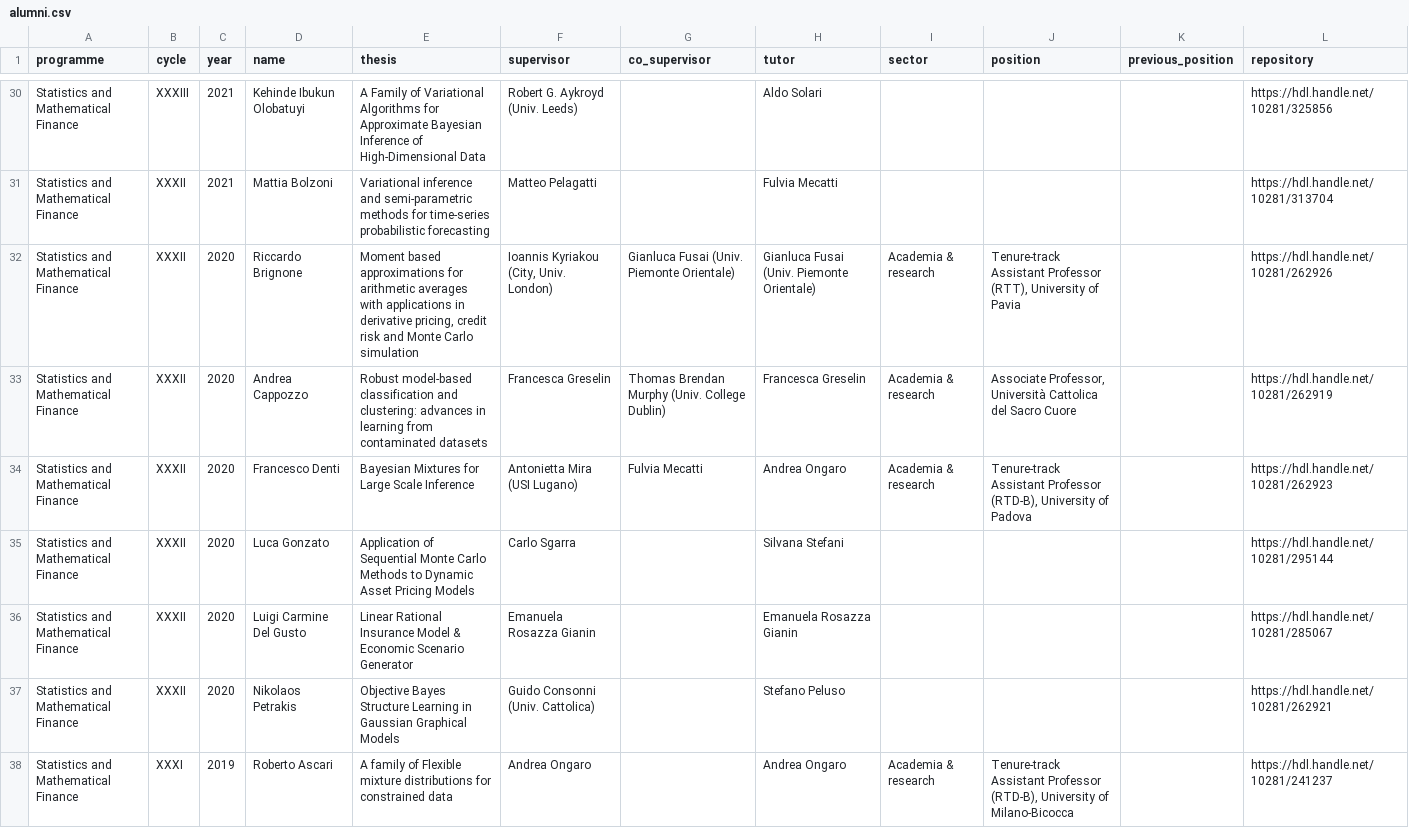
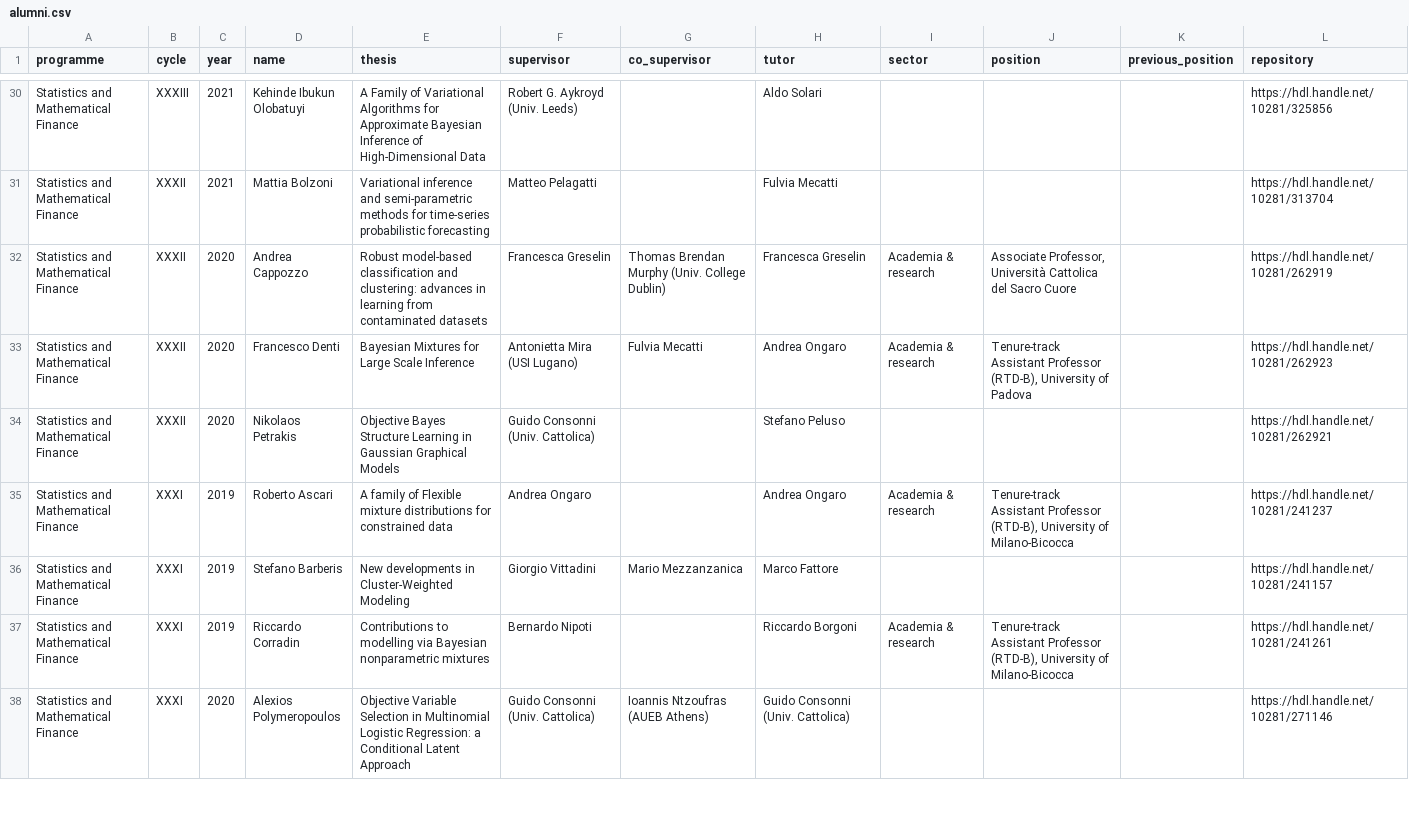
Before and after one commit to stat-dems-unimib/stat-dems-unimib.github.io, a CSV file: docs/phd/data/alumni.csv, drawn as a sheet; only a part is shown, gaps mark what is left out; the shorter side is filled out with more unchanged rows; the diff covers the shown part only.

```diff
--- a/docs/phd/data/alumni.csv
+++ b/docs/phd/data/alumni.csv
@@ -31,7 +31,4 @@ Statistics and Mathematical Finance,XXXIII,2021,Kehinde Ibukun Olobatuyi,A Famil
 Statistics and Mathematical Finance,XXXII,2021,Mattia Bolzoni,Variational inference and semi-parametric methods for time-series probabilistic forecasting,Matteo Pelagatti,,Fulvia Mecatti,,,,https://hdl.handle.net/10281/313704
-Statistics and Mathematical Finance,XXXII,2020,Riccardo Brignone,"Moment based approximations for arithmetic averages with applications in derivative pricing, credit risk and Monte Carlo simulation","Ioannis Kyriakou (City, Univ. London)",Gianluca Fusai (Univ. Piemonte Orientale),Gianluca Fusai (Univ. Piemonte Orientale),Academia & research,"Tenure-track Assistant Professor (RTT), University of Pavia",,https://hdl.handle.net/10281/262926
 Statistics and Mathematical Finance,XXXII,2020,Andrea Cappozzo,Robust model-based classification and clustering: advances in learning from contaminated datasets,Francesca Greselin,Thomas Brendan Murphy (Univ. College Dublin),Francesca Greselin,Academia & research,"Associate Professor, Università Cattolica del Sacro Cuore",,https://hdl.handle.net/10281/262919
 Statistics and Mathematical Finance,XXXII,2020,Francesco Denti,Bayesian Mixtures for Large Scale Inference,Antonietta Mira (USI Lugano),Fulvia Mecatti,Andrea Ongaro,Academia & research,"Tenure-track Assistant Professor (RTD-B), University of Padova",,https://hdl.handle.net/10281/262923
-Statistics and Mathematical Finance,XXXII,2020,Luca Gonzato,Application of Sequential Monte Carlo Methods to Dynamic Asset Pricing Models,Carlo Sgarra,,Silvana Stefani,,,,https://hdl.handle.net/10281/295144
-Statistics and Mathematical Finance,XXXII,2020,Luigi Carmine Del Gusto,Linear Rational Insurance Model & Economic Scenario Generator,Emanuela Rosazza Gianin,,Emanuela Rosazza Gianin,,,,https://hdl.handle.net/10281/285067
 Statistics and Mathematical Finance,XXXII,2020,Nikolaos Petrakis,Objective Bayes Structure Learning in Gaussian Graphical Models,Guido Consonni (Univ. Cattolica),,Stefano Peluso,,,,https://hdl.handle.net/10281/262921
```
Also changed, not shown: 5 removed rows elsewhere in this file, phd/data/alumni.csv, 6 other files.
